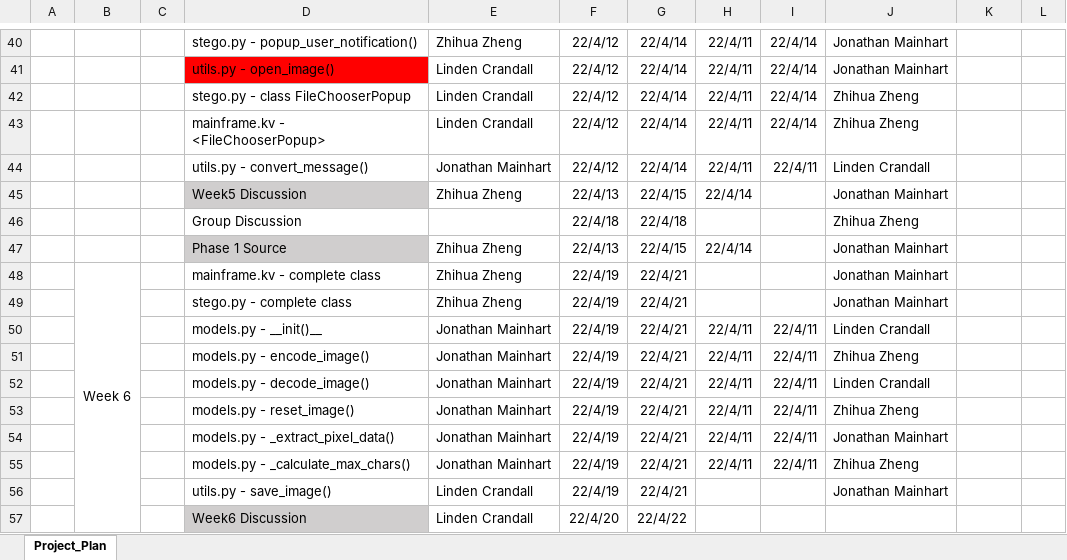
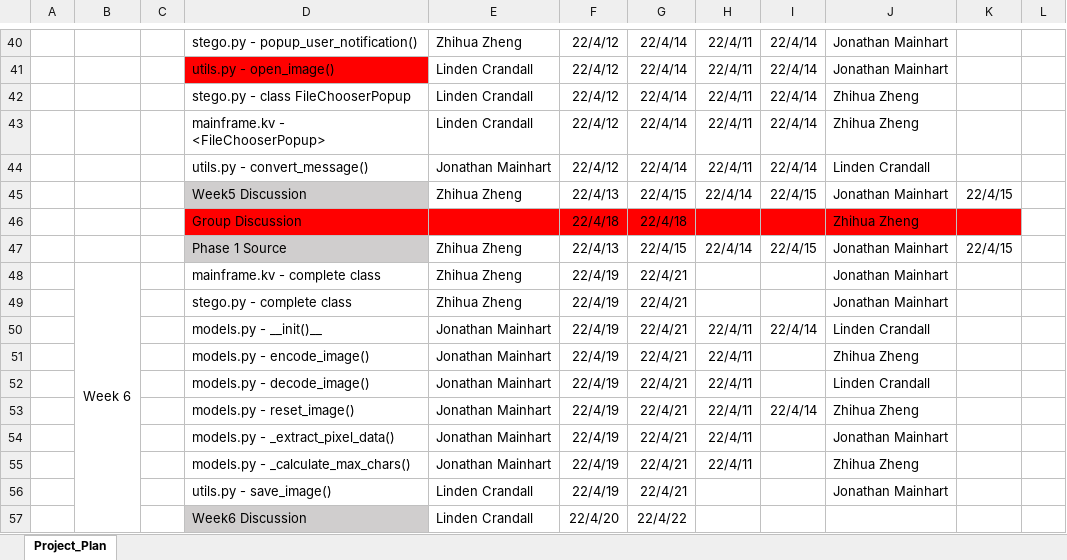
Before and after one commit to Jonmainhart/Steganosaurus, an Excel workbook: CMSC495_ProjectPlan.xlsx, sheet Project_Plan, drawn as a sheet; only a part is shown, gaps mark what is left out; values as stored, in another font and other column widths than the file's, no borders; conditional formats not drawn; the diff names each change by its address in the sheet, - before the commit and + after, or states it on an @@ line.

Commit message:
Updated Week5

```diff
--- a/CMSC495_ProjectPlan.xlsx (sheet Project_Plan)
+++ b/CMSC495_ProjectPlan.xlsx (sheet Project_Plan)
-I44: 22/4/11
+I44: 22/4/14
-I45: (empty)
+I45: 22/4/15
-K45: (empty)
+K45: 22/4/15
-D46:K46 fill: none
+D46:K46 fill: #FF0000
-I47: (empty)
+I47: 22/4/15
-K47: (empty)
+K47: 22/4/15
-I50: 22/4/11
+I50: 22/4/14
-I51:I52: 22/4/11
+I51:I52: (empty)
-I53: 22/4/11
+I53: 22/4/14
-I54:I55: 22/4/11
+I54:I55: (empty)
```
